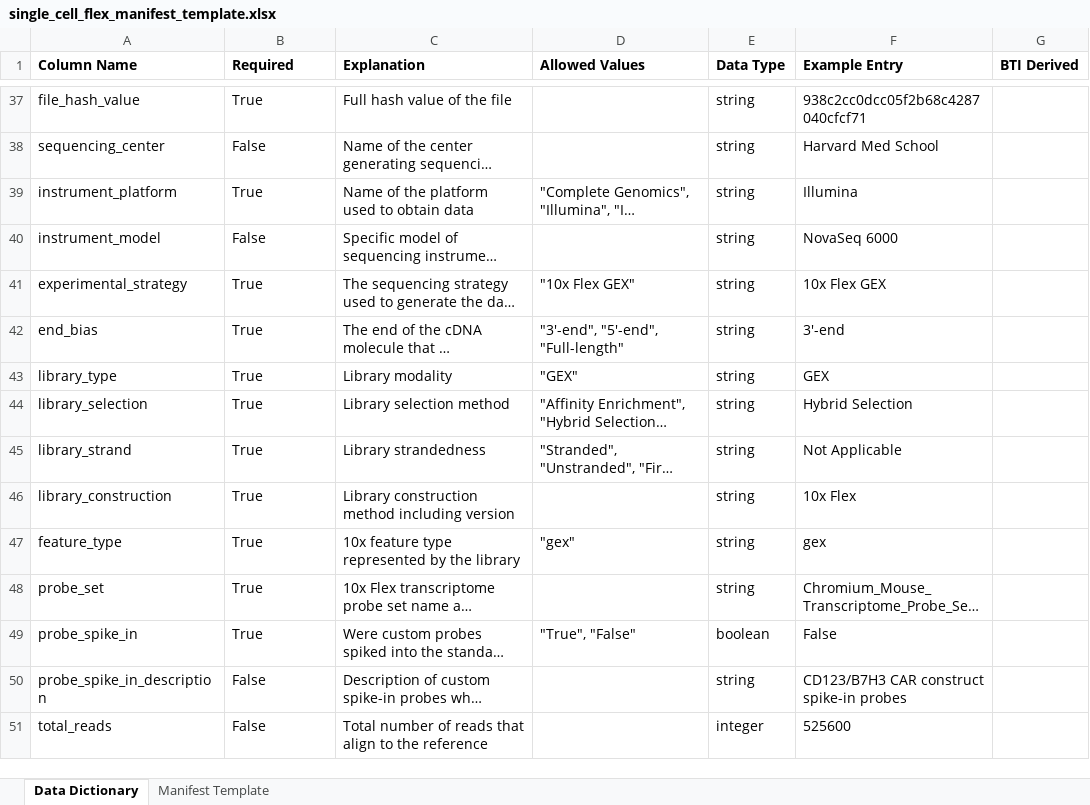
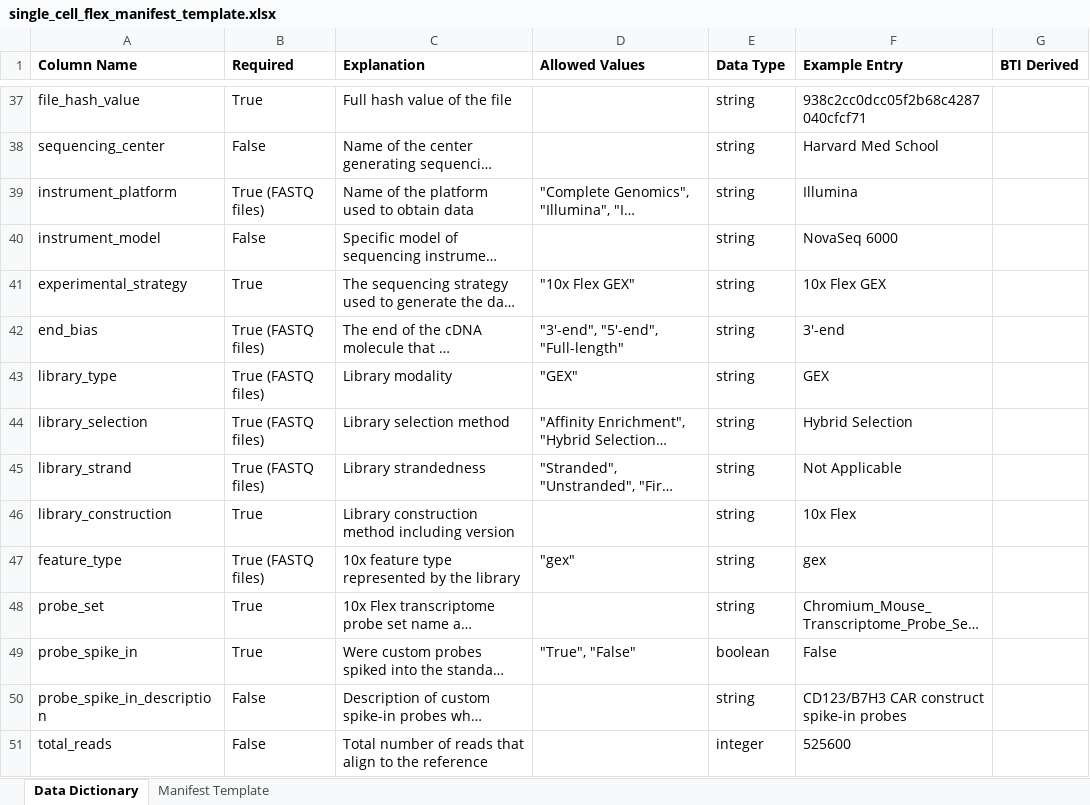
Before and after one commit to childrens-bti/manifest-template, an Excel workbook: excel_templates/single_cell_flex_manifest_template.xlsx, sheet Data Dictionary, drawn as a sheet; only a part is shown, gaps mark what is left out; long unchanged cells end in …; values as stored, in another font and other column widths than the file's, no borders; the diff covers the shown part only; the diff names each change by its address in the sheet, - before the commit and + after, or states it on an @@ line.

```diff
--- a/excel_templates/single_cell_flex_manifest_template.xlsx (sheet Data Dictionary)
+++ b/excel_templates/single_cell_flex_manifest_template.xlsx (sheet Data Dictionary)
-B39 (Required): True
+B39 (Required): True (FASTQ files)
-B42:B45 (Required): True
+B42:B45 (Required): True (FASTQ files)
-B47 (Required): True
+B47 (Required): True (FASTQ files)
```
Also changed, not shown: 8 edited cells elsewhere in this sheet, excel_templates/single_cell_citeseq_bcrtcr_manifest_template.xlsx, excel_templates/single_cell_spatial_manifest_template.xlsx.
